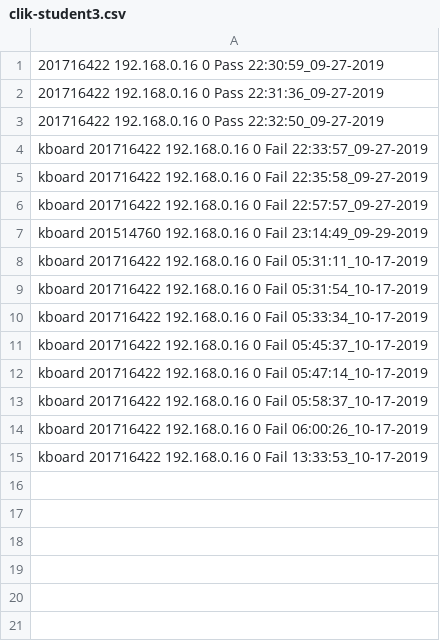
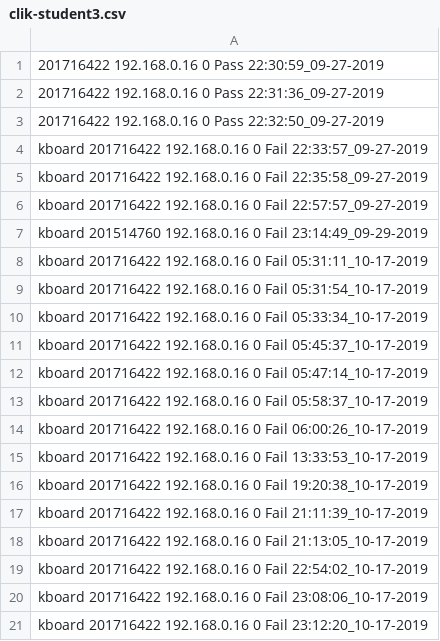
Before and after one commit to lee95292/CLIK, a CSV file: data/clik-student3.csv, drawn as a sheet; the diff names each change by its address in the sheet, - before the commit and + after, or states it on an @@ line.

```diff
--- a/data/clik-student3.csv
+++ b/data/clik-student3.csv
+row 16: kboard 201716422 192.168.0.16 0 Fail 19:20:38_10-17-2019
+row 17: kboard 201716422 192.168.0.16 0 Fail 21:11:39_10-17-2019
+row 18: kboard 201716422 192.168.0.16 0 Fail 21:13:05_10-17-2019
+row 19: kboard 201716422 192.168.0.16 0 Fail 22:54:02_10-17-2019
+row 20: kboard 201716422 192.168.0.16 0 Fail 23:08:06_10-17-2019
+row 21: kboard 201716422 192.168.0.16 0 Fail 23:12:20_10-17-2019
```
Also changed, not shown: data/clik-student2.csv, 11 other files.
